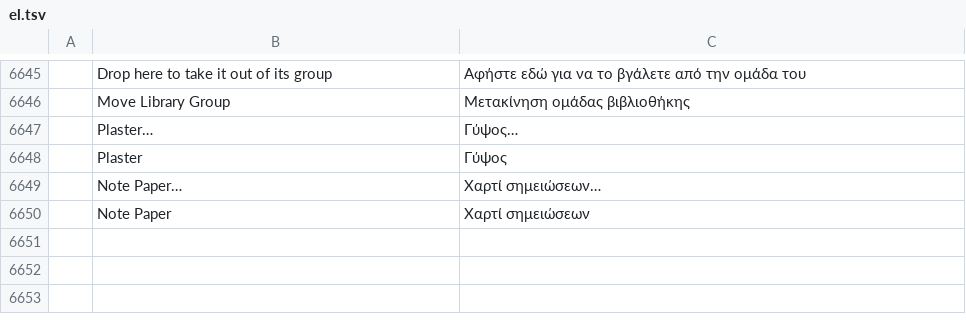
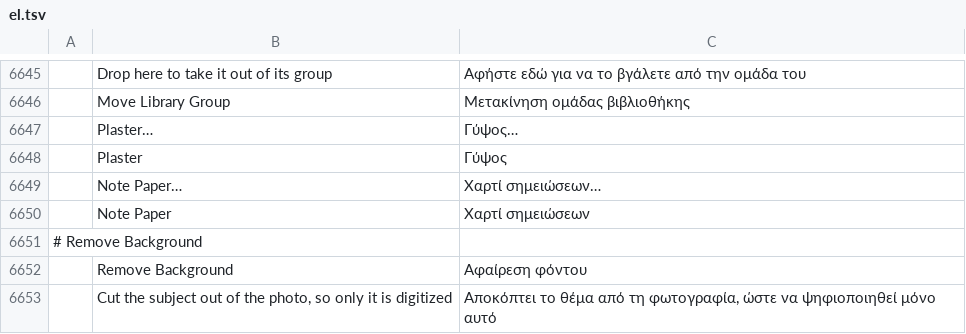
Before and after one commit to Stitchwright/StitchFoundry, a TSV file: crates/ui-egui/src/i18n/el.tsv, drawn as a sheet; only a part is shown, gaps mark what is left out; the diff names each change by its address in the sheet, - before the commit and + after, or states it on an @@ line.

```diff
--- a/crates/ui-egui/src/i18n/el.tsv
+++ b/crates/ui-egui/src/i18n/el.tsv
+row 6651: # Remove Background
+row 6652:  | Remove Background | Αφαίρεση φόντου
+row 6653:  | Cut the subject out of the photo, so only it is digitized | Αποκόπτει το θέμα από τη φωτογραφία, ώστε να ψηφιοποιηθεί μόνο αυτό
```
Also changed, not shown: crates/ui-egui/src/i18n/bg.tsv, crates/ui-egui/src/i18n/ja.tsv, 27 other files.
